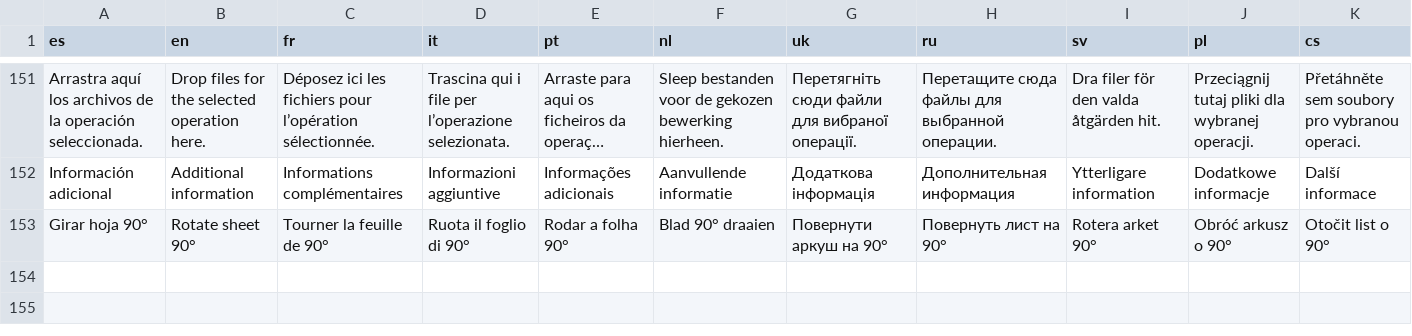
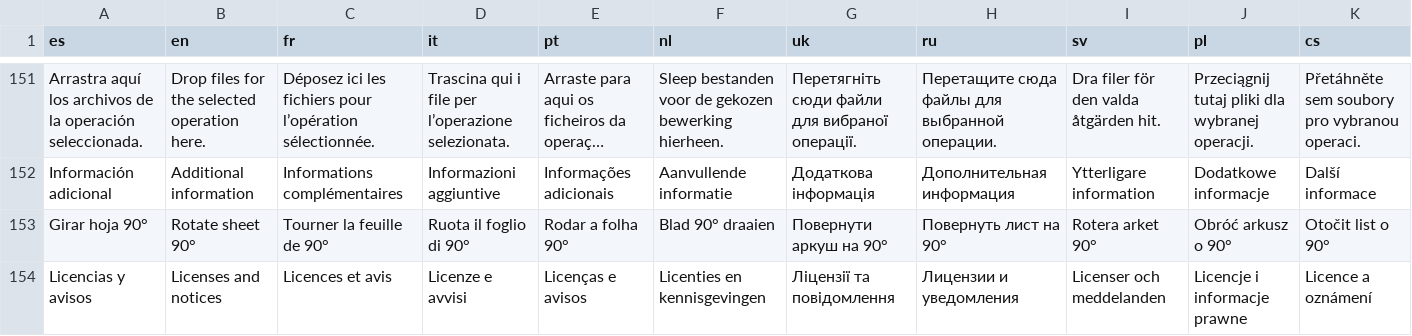
Before and after one commit to Brass-Ebort/FolioScan, a TSV file: app/src/main/assets/translations.tsv, drawn as a sheet; only a part is shown, gaps mark what is left out; long unchanged cells end in …; the diff names each change by its address in the sheet, - before the commit and + after, or states it on an @@ line.

```diff
--- a/app/src/main/assets/translations.tsv
+++ b/app/src/main/assets/translations.tsv
+row 154: Licencias y avisos | Licenses and notices | Licences et avis | Licenze e avvisi | Licenças e avisos | Licenties en kennisgevingen | Ліцензії та повідомлення | Лицензии и уведомления | Licenser och meddelanden | Licencje i informacje prawne | Licence a oznámení
```
Also changed, not shown: 7 other files.
